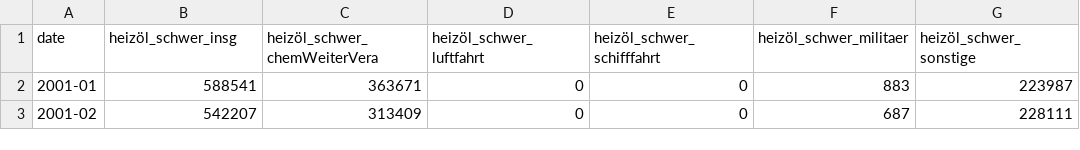
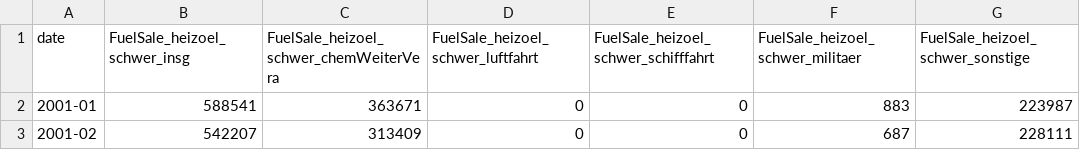
Before and after one commit to hannesk95/AMI, a CSV file: data/energy_households/E_FuelSale_HeizoelSchwer.csv, drawn as a sheet; only a part is shown.

```diff
--- a/data/energy_households/E_FuelSale_HeizoelSchwer.csv
+++ b/data/energy_households/E_FuelSale_HeizoelSchwer.csv
@@ -1,2 +1,2 @@
-date,heizöl_schwer_insg,heizöl_schwer_chemWeiterVera,heizöl_schwer_luftfahrt,heizöl_schwer_schifffahrt,heizöl_schwer_militaer,heizöl_schwer_sonstige
+date,FuelSale_heizoel_schwer_insg,FuelSale_heizoel_schwer_chemWeiterVera,FuelSale_heizoel_schwer_luftfahrt,FuelSale_heizoel_schwer_schifffahrt,FuelSale_heizoel_schwer_militaer,FuelSale_heizoel_schwer_sonstige
 2001-01,588541,363671,0,0,883,223987
```
Also changed, not shown: data/economy/ECO_FuelSale_Benzinkomponenten.csv, data/energy_households/E_FuelSale_HeizoelLeicht.csv, 3 other files.
